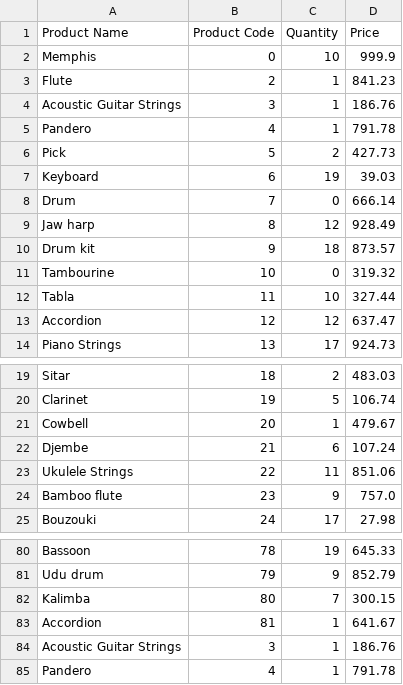
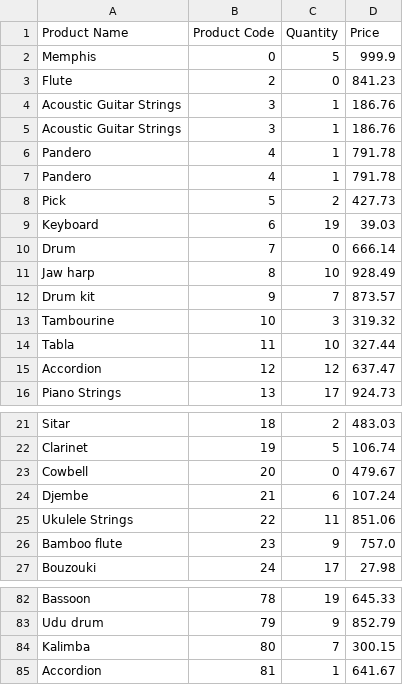
Before and after one commit to luisggf/store-project, a CSV file: products.csv, drawn as a sheet; only a part is shown, gaps mark what is left out.

```diff
--- a/products.csv
+++ b/products.csv
@@ -1,5 +1,7 @@
 Product Name,Product Code,Quantity,Price
-Memphis,0,10,999.9
-Flute,2,1,841.23
+Memphis,0,5,999.9
+Flute,2,0,841.23
 Acoustic Guitar Strings,3,1,186.76
+Acoustic Guitar Strings,3,1,186.76
+Pandero,4,1,791.78
 Pandero,4,1,791.78
@@ -8,5 +10,5 @@ Keyboard,6,19,39.03
 Drum,7,0,666.14
-Jaw harp,8,12,928.49
-Drum kit,9,18,873.57
-Tambourine,10,0,319.32
+Jaw harp,8,10,928.49
+Drum kit,9,7,873.57
+Tambourine,10,3,319.32
 Tabla,11,10,327.44
@@ -20,3 +22,3 @@ Sitar,18,2,483.03
 Clarinet,19,5,106.74
-Cowbell,20,1,479.67
+Cowbell,20,0,479.67
 Djembe,21,6,107.24
@@ -83,3 +85 @@ Kalimba,80,7,300.15
 Accordion,81,1,641.67
-Acoustic Guitar Strings,3,1,186.76
-Pandero,4,1,791.78
```
Also changed, not shown: 2 other files.
